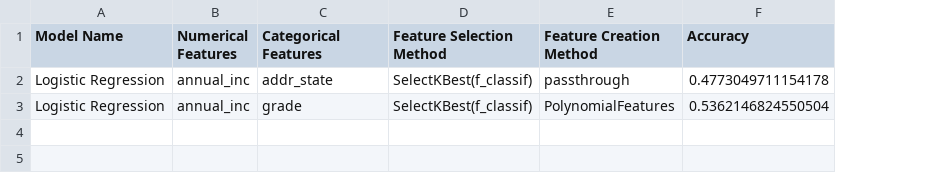
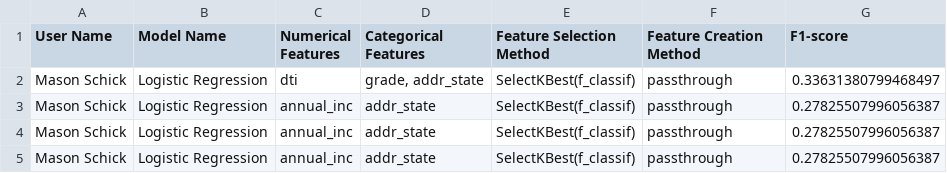
Before and after one commit to donbowen/loan_default_pipeline, a CSV file: leaderboard.csv, drawn as a sheet; removed rows and columns are numbered as before the commit, all else as after; the diff names each change by its address in the sheet, - before the commit and + after, or states it on an @@ line.

Commit message:
Leaderboard done I think for real this time

```diff
--- a/leaderboard.csv
+++ b/leaderboard.csv
+column A (User Name), rows 3-4: Mason Schick | Mason Schick
-column F (Accuracy), rows 2-3: 0.4773049711154178 | 0.5362146824550504
+column G (F1-score), rows 3-4: 0.27825507996056387 | 0.27825507996056387
+row 2: Mason Schick | Logistic Regression | dti | grade, addr_state | SelectKBest(f_classif) | passthrough | 0.33631380799468497
-D4 (Categorical Features): grade
+D4 (Categorical Features): addr_state
-F4 (Feature Creation Method): PolynomialFeatures
+F4 (Feature Creation Method): passthrough
+row 5: Mason Schick | Logistic Regression | annual_inc | addr_state | SelectKBest(f_classif) | passthrough | 0.27825507996056387
```
Also changed, not shown: 2 other files.
